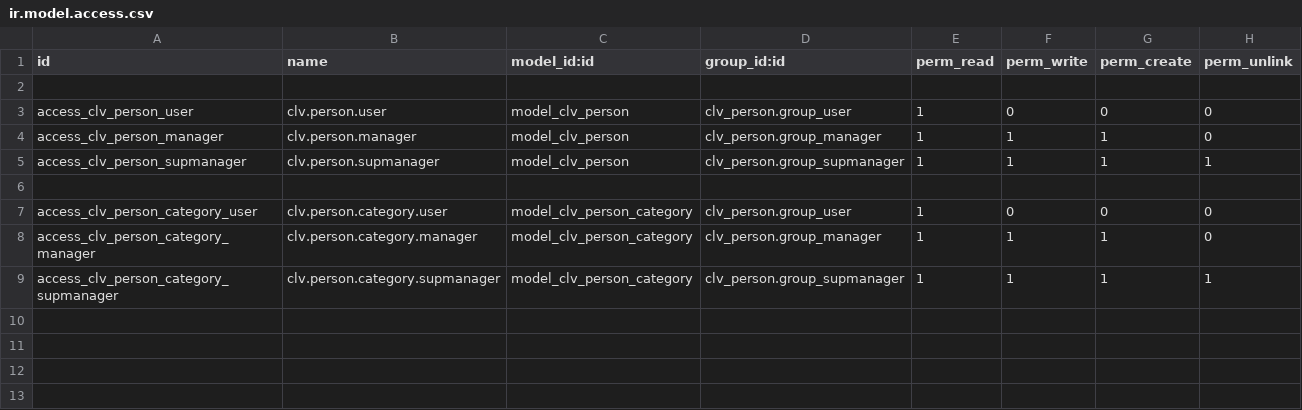
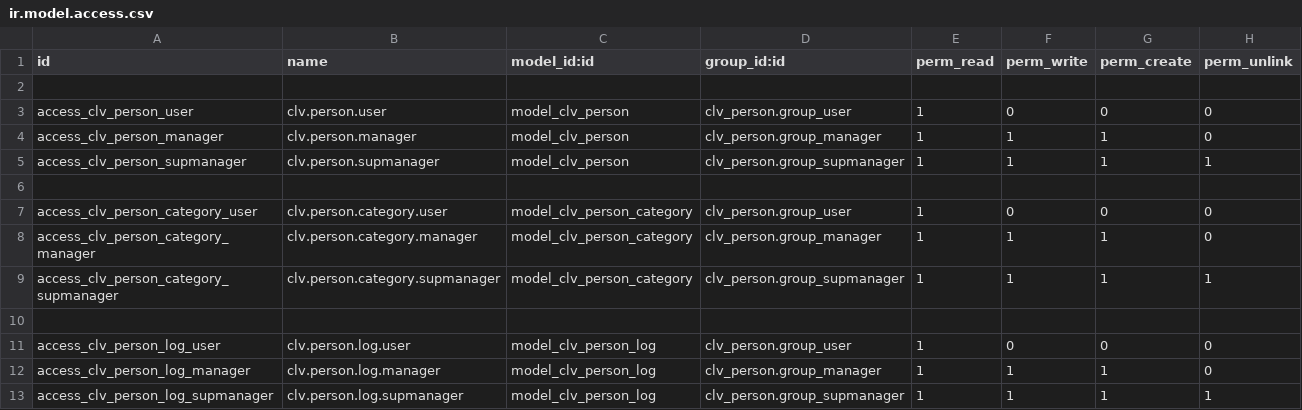
Before and after one commit to CLVsol/clvsol_odoo_addons, a CSV file: clv_person/security/ir.model.access.csv, drawn as a sheet; the diff names each change by its address in the sheet, - before the commit and + after, or states it on an @@ line.

Commit message:
[IMP] clv_person (added person log).

```diff
--- a/clv_person/security/ir.model.access.csv
+++ b/clv_person/security/ir.model.access.csv
+row 10: (empty)
+row 11: access_clv_person_log_user | clv.person.log.user | model_clv_person_log | clv_person.group_user | 1 | 0 | 0 | 0
+row 12: access_clv_person_log_manager | clv.person.log.manager | model_clv_person_log | clv_person.group_manager | 1 | 1 | 1 | 0
+row 13: access_clv_person_log_supmanager | clv.person.log.supmanager | model_clv_person_log | clv_person.group_supmanager | 1 | 1 | 1 | 1
```
Also changed, not shown: 4 other files.
